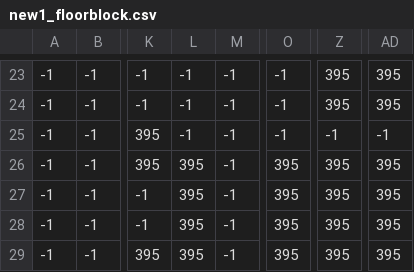
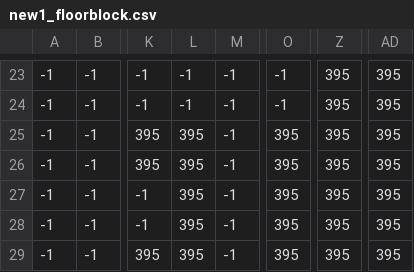
Before and after one commit to Misterpetchz/AngryCat, a CSV file: map/new1_floorblock.csv, drawn as a sheet; only a part is shown, gaps mark what is left out; the diff names each change by its address in the sheet, - before the commit and + after, or states it on an @@ line.

```diff
--- a/map/new1_floorblock.csv
+++ b/map/new1_floorblock.csv
-L25: -1
+L25: 395
-O25: -1
+O25: 395
-Z25: -1
+Z25: 395
-AD25: -1
+AD25: 395
```
Also changed, not shown: 5 other files.
